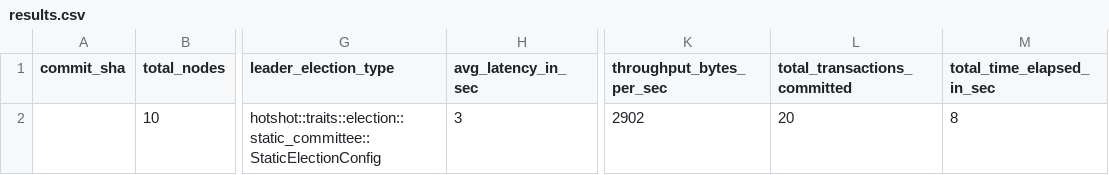
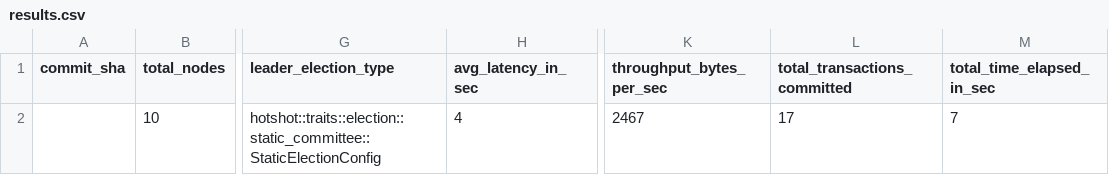
Before and after one commit to EspressoSystems/HotShot, a CSV file: scripts/benchmarks_results/results.csv, drawn as a sheet; only a part is shown, gaps mark what is left out; the diff names each change by its address in the sheet, - before the commit and + after, or states it on an @@ line.

```diff
--- a/scripts/benchmarks_results/results.csv
+++ b/scripts/benchmarks_results/results.csv
-H2 (avg_latency_in_sec): 3
+H2 (avg_latency_in_sec): 4
-K2 (throughput_bytes_per_sec): 2902
+K2 (throughput_bytes_per_sec): 2467
-L2 (total_transactions_committed): 20
+L2 (total_transactions_committed): 17
-M2 (total_time_elapsed_in_sec): 8
+M2 (total_time_elapsed_in_sec): 7
```
Also changed, not shown: 3 other files.
